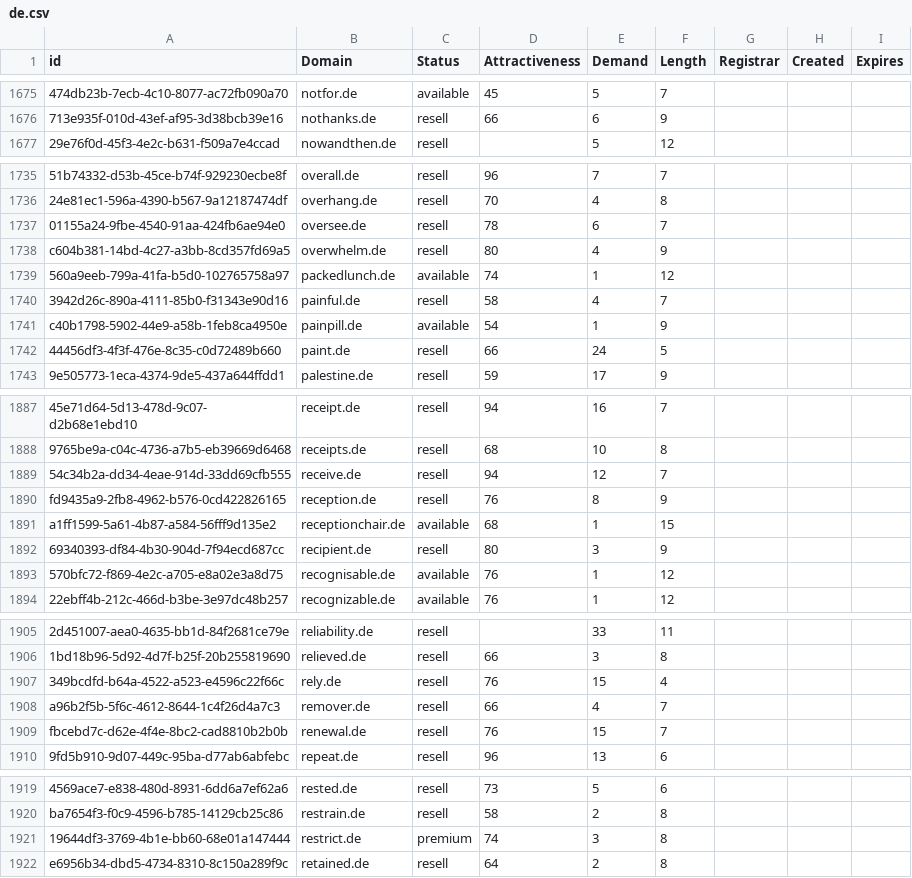
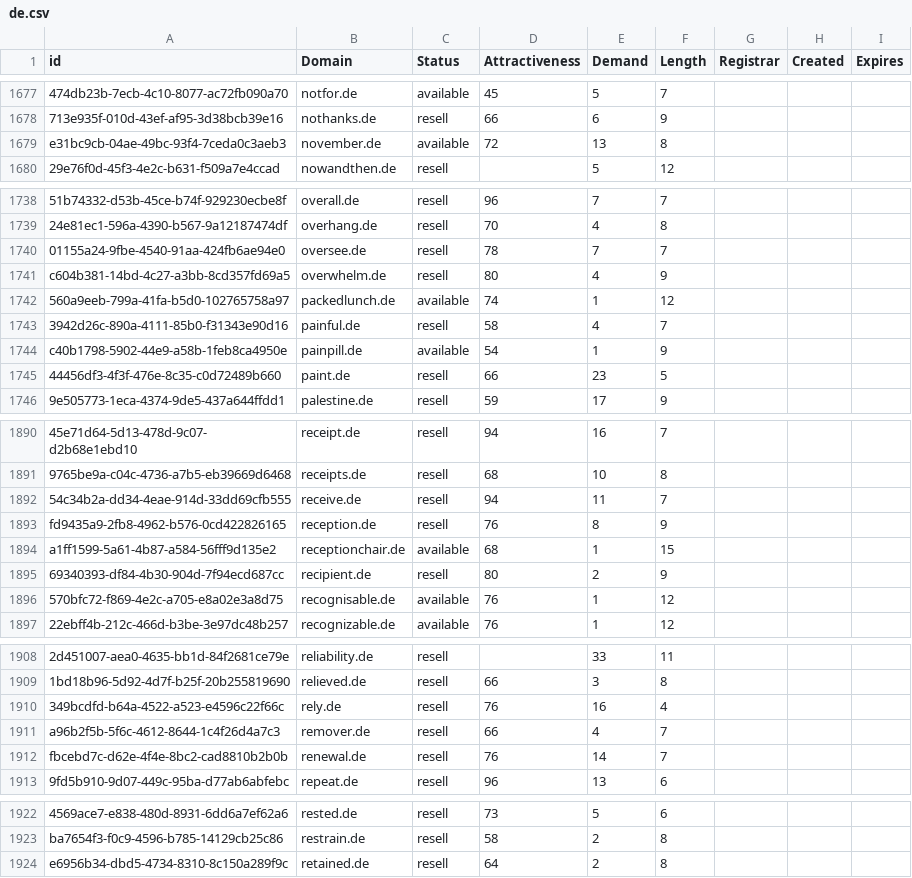
Before and after one commit to UniqueDomains/de-oneword-domains, a CSV file: de.csv, drawn as a sheet; only a part is shown, gaps mark what is left out; removed rows and columns are numbered as before the commit, all else as after; the diff covers the shown part only; the diff names each change by its address in the sheet, - before the commit and + after, or states it on an @@ line.

```diff
--- a/de.csv
+++ b/de.csv
+row 1679: e31bc9cb-04ae-49bc-93f4-7ceda0c3aeb3 | november.de | available | 72 | 13 | 8
-E1740 (Demand): 6
+E1740 (Demand): 7
-E1745 (Demand): 24
+E1745 (Demand): 23
-E1892 (Demand): 12
+E1892 (Demand): 11
-E1895 (Demand): 3
+E1895 (Demand): 2
-E1910 (Demand): 15
+E1910 (Demand): 16
-E1912 (Demand): 15
+E1912 (Demand): 14
-row 1921: 19644df3-3769-4b1e-bb60-68e01a147444 | restrict.de | premium | 74 | 3 | 8
```
Also changed, not shown: 5 added rows, 1 removed row and 40 edited cells elsewhere in this file, 2 other files.
